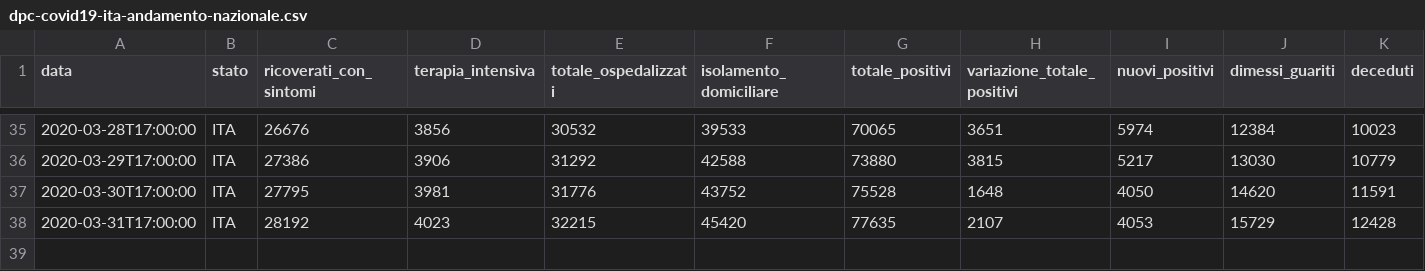
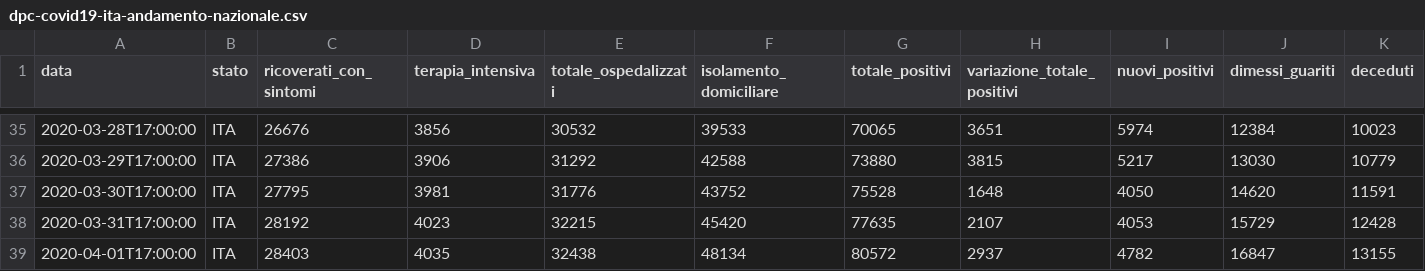
Before and after one commit to FaoTom/Covid19, a CSV file: dpc-covid19-ita-andamento-nazionale.csv, drawn as a sheet; only a part is shown, gaps mark what is left out; rows hold the shown columns only; the diff names each change by its address in the sheet, - before the commit and + after, or states it on an @@ line.

```diff
--- a/dpc-covid19-ita-andamento-nazionale.csv
+++ b/dpc-covid19-ita-andamento-nazionale.csv
+row 39: 2020-04-01T17:00:00 | ITA | 28403 | 4035 | 32438 | 48134 | 80572 | 2937 | 4782 | 16847 | 13155
```
Also changed, not shown: 4 other files.
